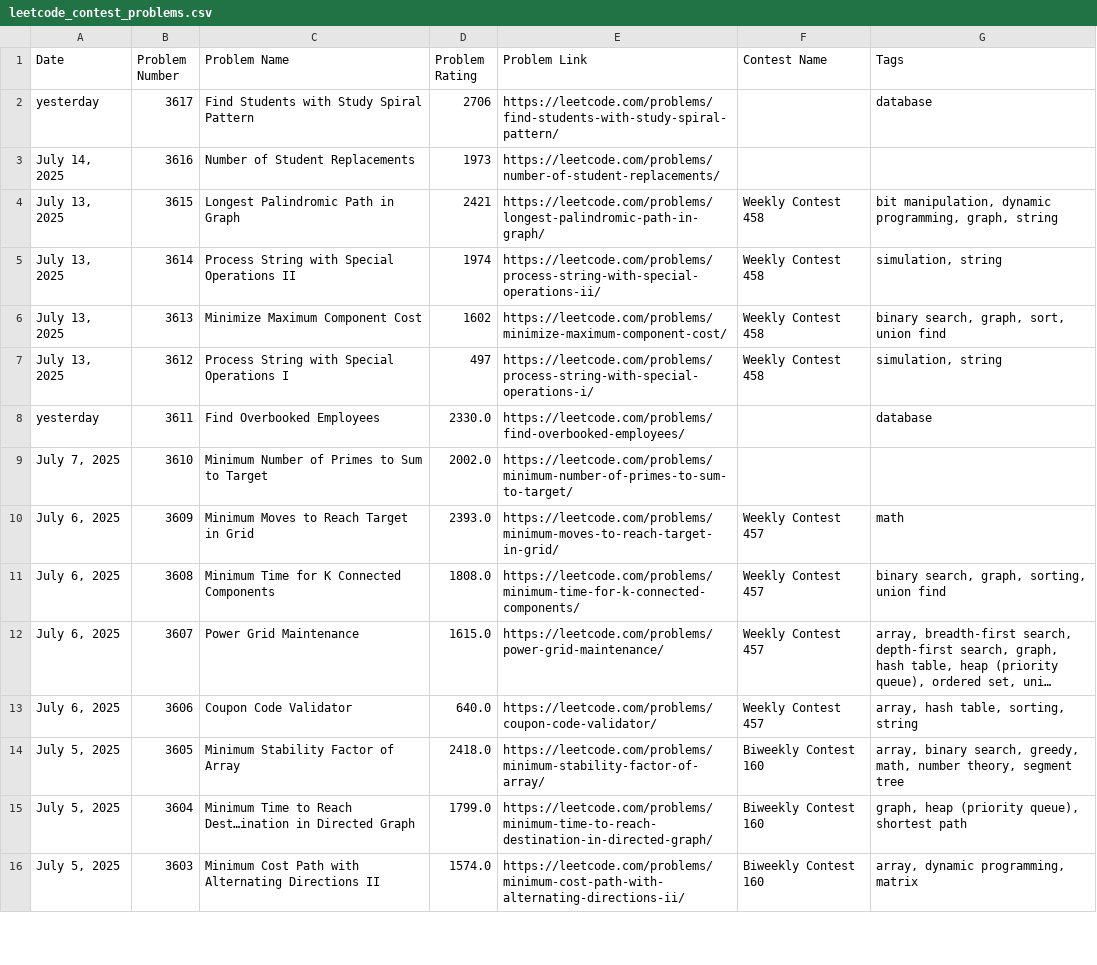
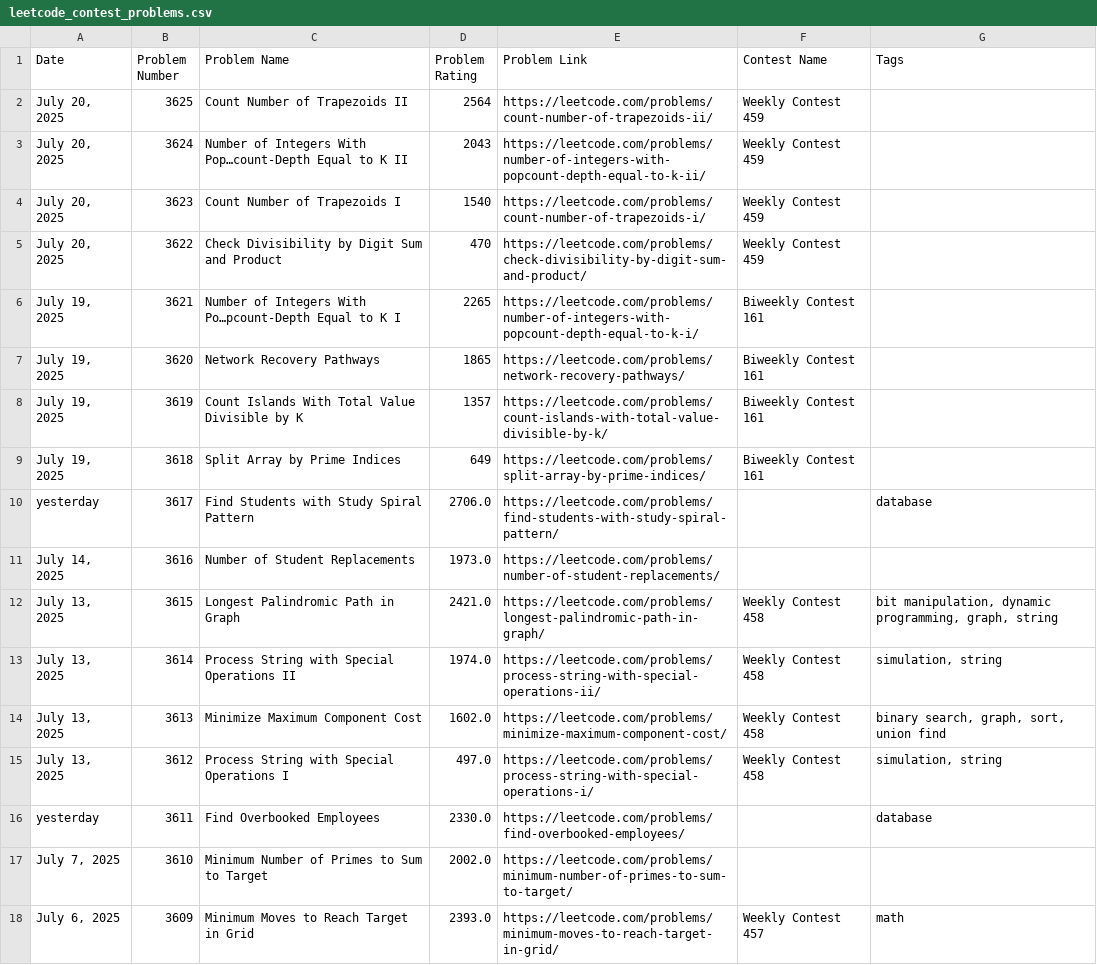
Before and after one commit to nilesyadv/Leetcode-Ladder, a CSV file: leetcode_contest_problems.csv, drawn as a sheet; only a part is shown; the shorter side is filled out with more unchanged rows; long unchanged cells end in ….

```diff
--- a/leetcode_contest_problems.csv
+++ b/leetcode_contest_problems.csv
@@ -1,8 +1,16 @@
 Date,Problem Number,Problem Name,Problem Rating,Problem Link,Contest Name,Tags
-yesterday,3617,Find Students with Study Spiral Pattern,2706,https://leetcode.com/problems/find-students-with-study-spiral-pattern/,,database
-"July 14, 2025",3616,Number of Student Replacements,1973,https://leetcode.com/problems/number-of-student-replacements/,,
-"July 13, 2025",3615,Longest Palindromic Path in Graph,2421,https://leetcode.com/problems/longest-palindromic-path-in-graph/,Weekly Contest 458,"bit manipulation, dynamic programming, graph, string"
-"July 13, 2025",3614,Process String with Special Operations II,1974,https://leetcode.com/problems/process-string-with-special-operations-ii/,Weekly Contest 458,"simulation, string"
-"July 13, 2025",3613,Minimize Maximum Component Cost,1602,https://leetcode.com/problems/minimize-maximum-component-cost/,Weekly Contest 458,"binary search, graph, sort, union find"
-"July 13, 2025",3612,Process String with Special Operations I,497,https://leetcode.com/problems/process-string-with-special-operations-i/,Weekly Contest 458,"simulation, string"
+"July 20, 2025",3625,Count Number of Trapezoids II,2564,https://leetcode.com/problems/count-number-of-trapezoids-ii/,Weekly Contest 459,
+"July 20, 2025",3624,Number of Integers With Pop…count-Depth Equal to K II,2043,https://leetcode.com/problems/number-of-integers-with-popcount-depth-equal-to-k-ii/,Weekly Contest 459,
+"July 20, 2025",3623,Count Number of Trapezoids I,1540,https://leetcode.com/problems/count-number-of-trapezoids-i/,Weekly Contest 459,
+"July 20, 2025",3622,Check Divisibility by Digit Sum and Product,470,https://leetcode.com/problems/check-divisibility-by-digit-sum-and-product/,Weekly Contest 459,
+"July 19, 2025",3621,Number of Integers With Po…pcount-Depth Equal to K I,2265,https://leetcode.com/problems/number-of-integers-with-popcount-depth-equal-to-k-i/,Biweekly Contest 161,
+"July 19, 2025",3620,Network Recovery Pathways,1865,https://leetcode.com/problems/network-recovery-pathways/,Biweekly Contest 161,
+"July 19, 2025",3619,Count Islands With Total Value Divisible by K,1357,https://leetcode.com/problems/count-islands-with-total-value-divisible-by-k/,Biweekly Contest 161,
+"July 19, 2025",3618,Split Array by Prime Indices,649,https://leetcode.com/problems/split-array-by-prime-indices/,Biweekly Contest 161,
+yesterday,3617,Find Students with Study Spiral Pattern,2706.0,https://leetcode.com/problems/find-students-with-study-spiral-pattern/,,database
+"July 14, 2025",3616,Number of Student Replacements,1973.0,https://leetcode.com/problems/number-of-student-replacements/,,
+"July 13, 2025",3615,Longest Palindromic Path in Graph,2421.0,https://leetcode.com/problems/longest-palindromic-path-in-graph/,Weekly Contest 458,"bit manipulation, dynamic programming, graph, string"
+"July 13, 2025",3614,Process String with Special Operations II,1974.0,https://leetcode.com/problems/process-string-with-special-operations-ii/,Weekly Contest 458,"simulation, string"
+"July 13, 2025",3613,Minimize Maximum Component Cost,1602.0,https://leetcode.com/problems/minimize-maximum-component-cost/,Weekly Contest 458,"binary search, graph, sort, union find"
+"July 13, 2025",3612,Process String with Special Operations I,497.0,https://leetcode.com/problems/process-string-with-special-operations-i/,Weekly Contest 458,"simulation, string"
 yesterday,3611,Find Overbooked Employees,2330.0,https://leetcode.com/problems/find-overbooked-employees/,,database
```
Also changed, not shown: rating_groups/rating_1300_to_1399.csv, rating_groups/rating_2000_to_2099.csv, 7 other files.
